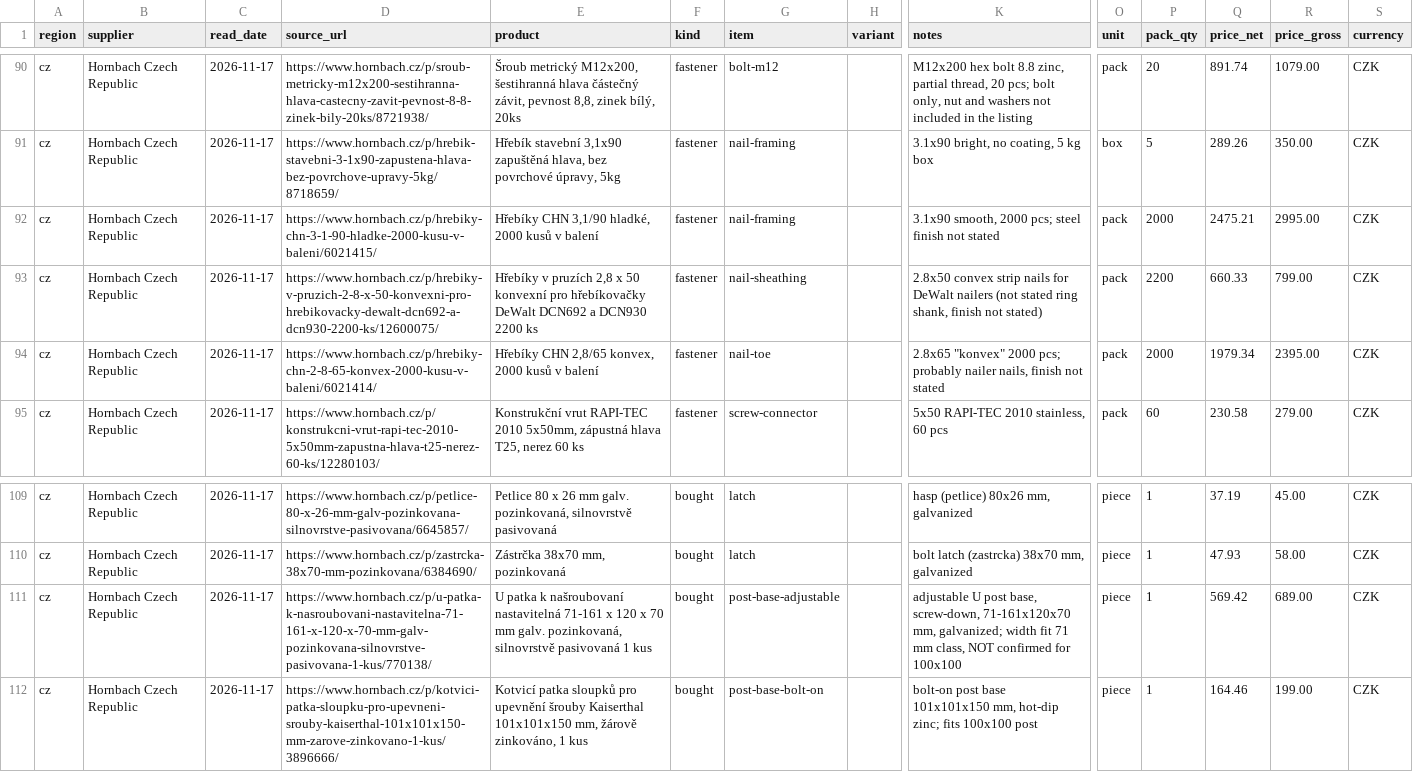
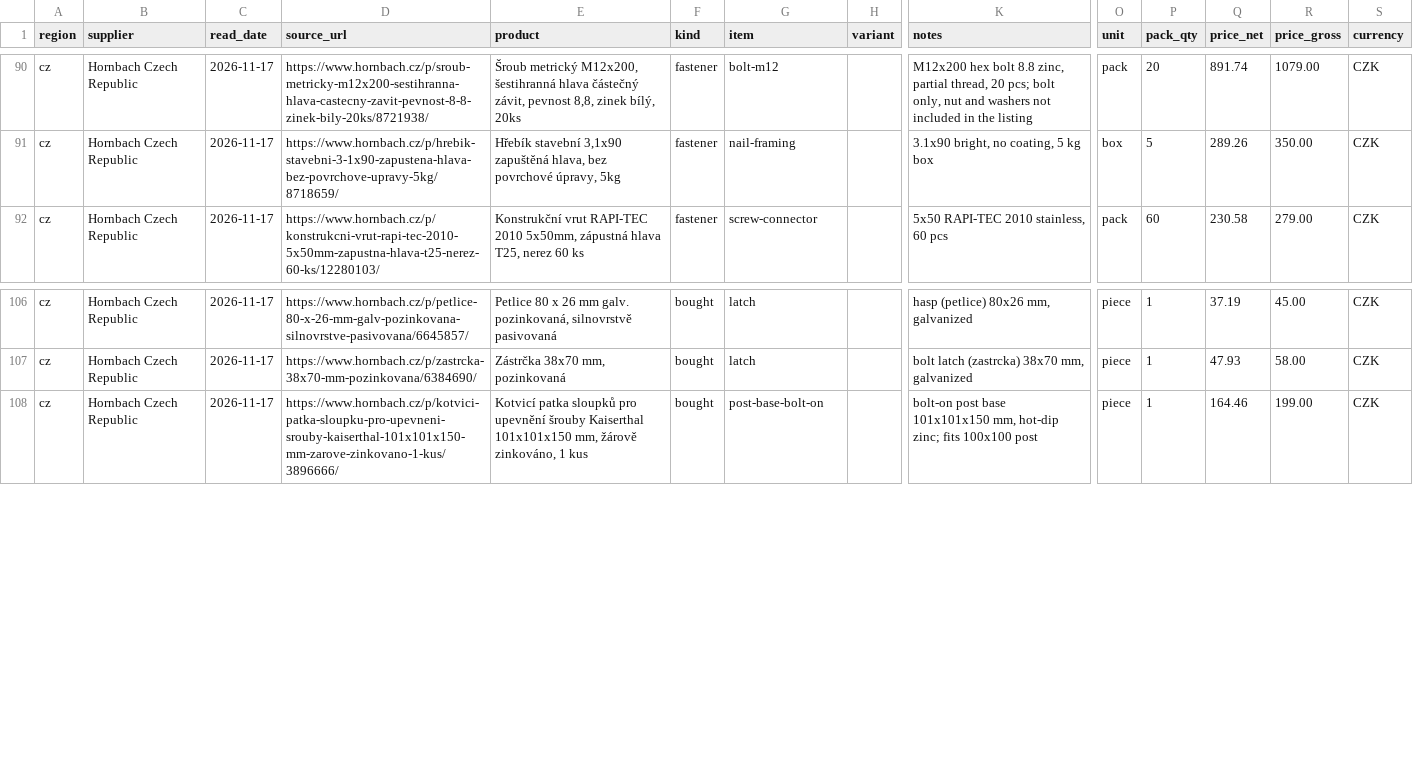
Before and after one commit to aadaam1/chat-to-3d-workbench, a CSV file: data/timber/prices/cz-hornbach-2026-11-17.csv, drawn as a sheet; only a part is shown, gaps mark what is left out; rows hold the shown columns only; the diff names each change by its address in the sheet, - before the commit and + after, or states it on an @@ line.

```diff
--- a/data/timber/prices/cz-hornbach-2026-11-17.csv
+++ b/data/timber/prices/cz-hornbach-2026-11-17.csv
-row 92: cz | Hornbach Czech Republic | 2026-11-17 | https://www.hornbach.cz/p/hrebiky-chn-3-1-90-hladke-2000-kusu-v-baleni/6021415/ | Hřebíky CHN 3,1/90 hladké, 2000 kusů v balení | fastener | nail-framing |  | 3.1x90 smooth, 2000 pcs; steel finish not stated | pack | 2000 | 2475.21 | 2995.00 | CZK
-row 93: cz | Hornbach Czech Republic | 2026-11-17 | https://www.hornbach.cz/p/hrebiky-v-pruzich-2-8-x-50-konvexni-pro-hrebikovacky-dewalt-dcn692-a-dcn930-2200-ks/12600075/ | Hřebíky v pruzích 2,8 x 50 konvexní pro hřebíkovačky DeWalt DCN692 a DCN930 2200 ks | fastener | nail-sheathing |  | 2.8x50 convex strip nails for DeWalt nailers (not stated ring shank, finish not stated) | pack | 2200 | 660.33 | 799.00 | CZK
-row 94: cz | Hornbach Czech Republic | 2026-11-17 | https://www.hornbach.cz/p/hrebiky-chn-2-8-65-konvex-2000-kusu-v-baleni/6021414/ | Hřebíky CHN 2,8/65 konvex, 2000 kusů v balení | fastener | nail-toe |  | 2.8x65 "konvex" 2000 pcs; probably nailer nails, finish not stated | pack | 2000 | 1979.34 | 2395.00 | CZK
-row 111: cz | Hornbach Czech Republic | 2026-11-17 | https://www.hornbach.cz/p/u-patka-k-nasroubovani-nastavitelna-71-161-x-120-x-70-mm-galv-pozinkovana-silnovrstve-pasivovana-1-kus/770138/ | U patka k našroubovaní nastavitelná 71-161 x 120 x 70 mm galv. pozinkovaná, silnovrstvě pasivovaná 1 kus | bought | post-base-adjustable |  | adjustable U post base, screw-down, 71-161x120x70 mm, galvanized; width fit 71 mm class, NOT confirmed for 100x100 | piece | 1 | 569.42 | 689.00 | CZK
```
Also changed, not shown: data/timber/prices/hu-praktiker-2026-11-17.csv, data/timber/prices/hu-szekely-fatelep-2026-11-17.csv, 8 other files.
